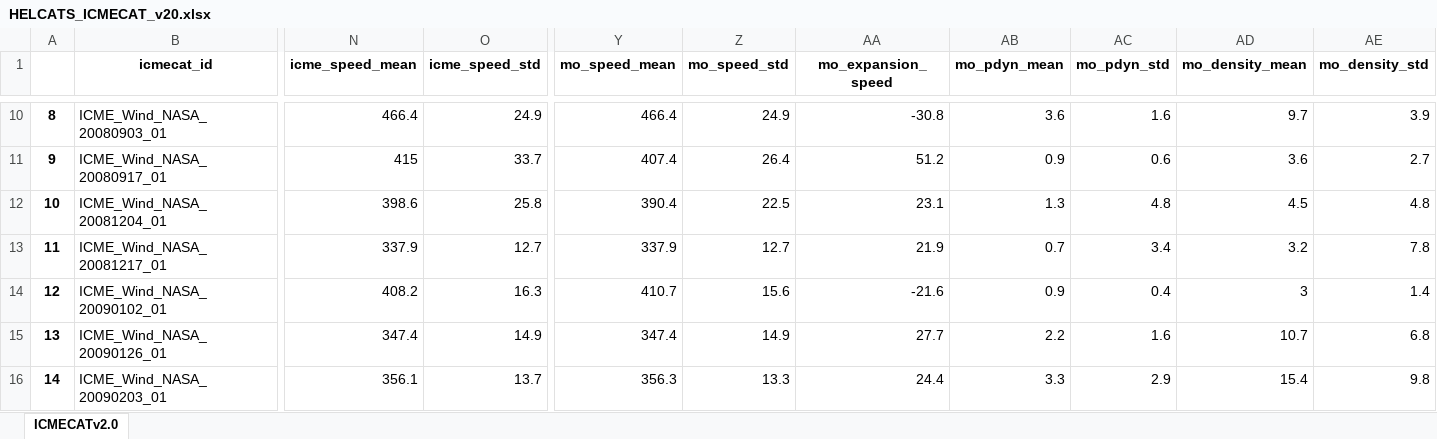
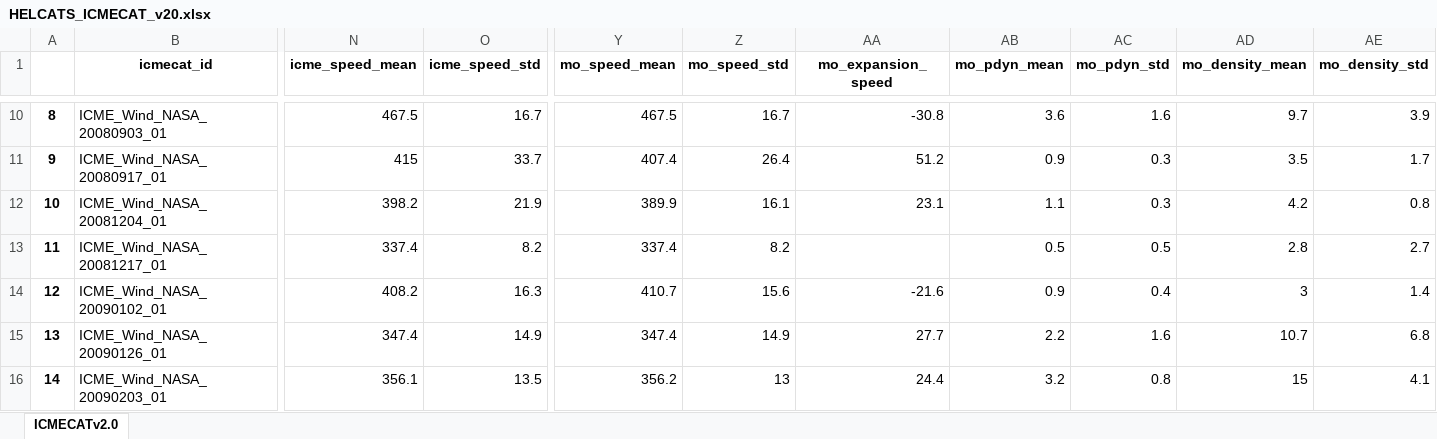
Before and after one commit to cmoestl/heliocats, an Excel workbook: icmecat/HELCATS_ICMECAT_v20.xlsx, sheet ICMECATv2.0, drawn as a sheet; only a part is shown, gaps mark what is left out; values as stored, in another font and other column widths than the file's, no borders; the diff covers the shown part only; the diff names each change by its address in the sheet, - before the commit and + after, or states it on an @@ line.

```diff
--- a/icmecat/HELCATS_ICMECAT_v20.xlsx (sheet ICMECATv2.0)
+++ b/icmecat/HELCATS_ICMECAT_v20.xlsx (sheet ICMECATv2.0)
-N10 (icme_speed_mean): 466.4
+N10 (icme_speed_mean): 467.5
-O10 (icme_speed_std): 24.9
+O10 (icme_speed_std): 16.7
-Y10 (mo_speed_mean): 466.4
+Y10 (mo_speed_mean): 467.5
-Z10 (mo_speed_std): 24.9
+Z10 (mo_speed_std): 16.7
-AC11 (mo_pdyn_std): 0.6
+AC11 (mo_pdyn_std): 0.3
-AD11 (mo_density_mean): 3.6
+AD11 (mo_density_mean): 3.5
-AE11 (mo_density_std): 2.7
+AE11 (mo_density_std): 1.7
-N12 (icme_speed_mean): 398.6
+N12 (icme_speed_mean): 398.2
-O12 (icme_speed_std): 25.8
+O12 (icme_speed_std): 21.9
-Y12 (mo_speed_mean): 390.4
+Y12 (mo_speed_mean): 389.9
-Z12 (mo_speed_std): 22.5
+Z12 (mo_speed_std): 16.1
-AB12 (mo_pdyn_mean): 1.3
+AB12 (mo_pdyn_mean): 1.1
-AC12 (mo_pdyn_std): 4.8
+AC12 (mo_pdyn_std): 0.3
-AD12 (mo_density_mean): 4.5
+AD12 (mo_density_mean): 4.2
-AE12 (mo_density_std): 4.8
+AE12 (mo_density_std): 0.8
-N13 (icme_speed_mean): 337.9
+N13 (icme_speed_mean): 337.4
-O13 (icme_speed_std): 12.7
+O13 (icme_speed_std): 8.2
-Y13 (mo_speed_mean): 337.9
+Y13 (mo_speed_mean): 337.4
-Z13 (mo_speed_std): 12.7
+Z13 (mo_speed_std): 8.2
-AA13 (mo_expansion_speed): 21.9
+AA13 (mo_expansion_speed): (empty)
-AB13 (mo_pdyn_mean): 0.7
+AB13 (mo_pdyn_mean): 0.5
-AC13 (mo_pdyn_std): 3.4
+AC13 (mo_pdyn_std): 0.5
-AD13 (mo_density_mean): 3.2
+AD13 (mo_density_mean): 2.8
-AE13 (mo_density_std): 7.8
+AE13 (mo_density_std): 2.7
-O16 (icme_speed_std): 13.7
+O16 (icme_speed_std): 13.5
-Y16 (mo_speed_mean): 356.3
+Y16 (mo_speed_mean): 356.2
-Z16 (mo_speed_std): 13.3
+Z16 (mo_speed_std): 13
-AB16 (mo_pdyn_mean): 3.3
+AB16 (mo_pdyn_mean): 3.2
-AC16 (mo_pdyn_std): 2.9
+AC16 (mo_pdyn_std): 0.8
-AD16 (mo_density_mean): 15.4
+AD16 (mo_density_mean): 15
-AE16 (mo_density_std): 9.8
+AE16 (mo_density_std): 4.1
```
Also changed, not shown: 760 edited cells elsewhere in this sheet, 10 other files.
